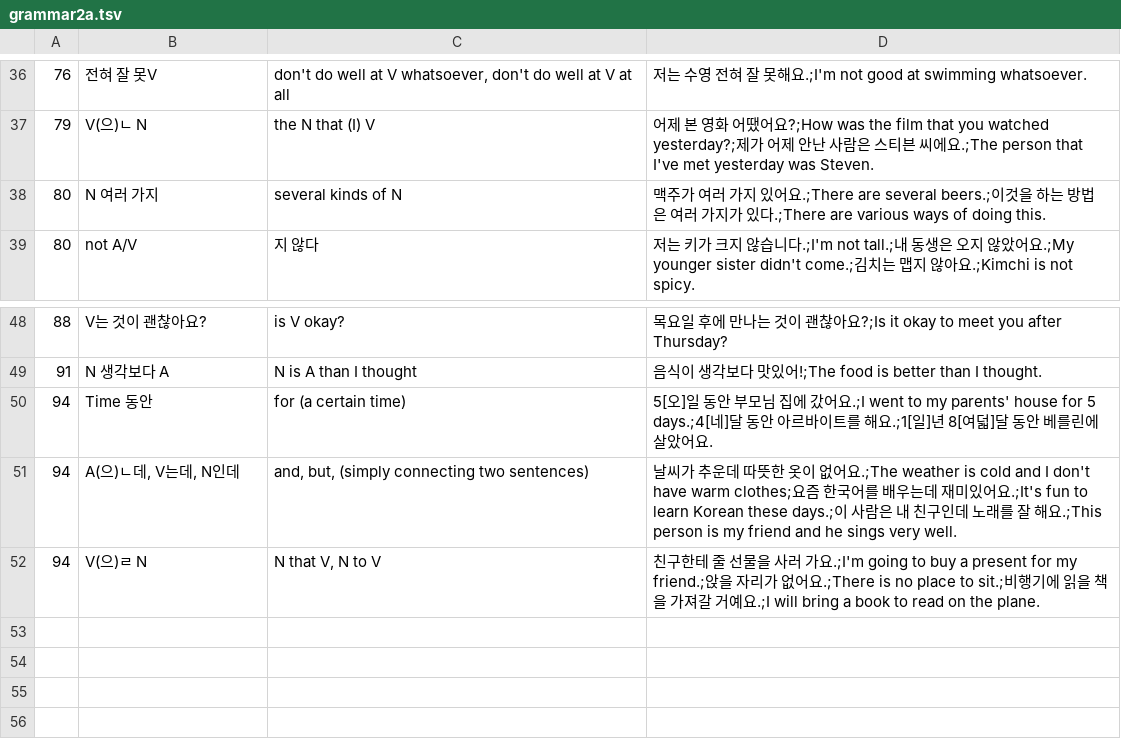
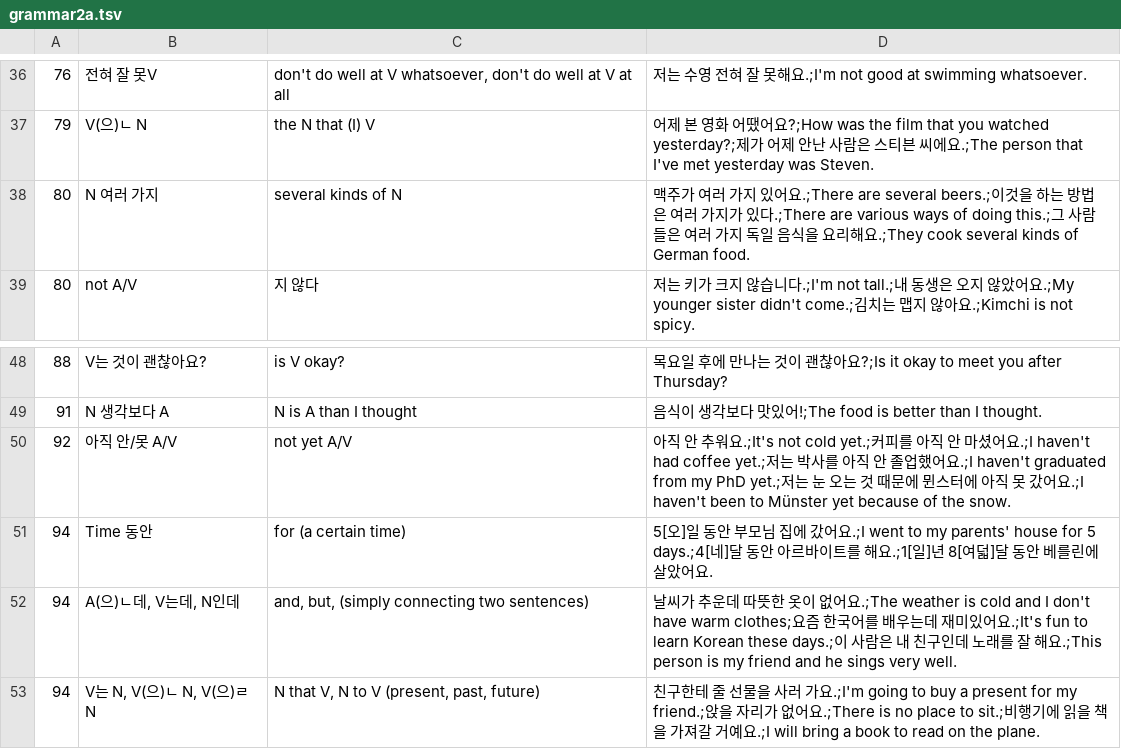
Before and after one commit to adrianderstroff/anki-korean, a TSV file: data/tsv/grammar2a.tsv, drawn as a sheet; only a part is shown, gaps mark what is left out.

```diff
--- a/data/tsv/grammar2a.tsv
+++ b/data/tsv/grammar2a.tsv
@@ -37,3 +37,3 @@
 79	V(으)ㄴ N	the N that (I) V	어제 본 영화 어땠어요?;How was the film that you watched yesterday?;제가 어제 안난 사람은 스티븐 씨에요.;The person that I've met yesterday was Steven.
-80	N 여러 가지	several kinds of N	맥주가 여러 가지 있어요.;There are several beers.;이것을 하는 방법은 여러 가지가 있다.;There are various ways of doing this.
+80	N 여러 가지	several kinds of N	맥주가 여러 가지 있어요.;There are several beers.;이것을 하는 방법은 여러 가지가 있다.;There are various ways of doing this.;그 사람들은 여러 가지 독일 음식을 요리해요.;They cook several kinds of German food.
 80	not A/V	지 않다	저는 키가 크지 않습니다.;I'm not tall.;내 동생은 오지 않았어요.;My younger sister didn't come.;김치는 맵지 않아요.;Kimchi is not spicy.
@@ -49,4 +49,5 @@
 91	N 생각보다 A	N is A than I thought	음식이 생각보다 맛있어!;The food is better than I thought.
+92	아직 안/못 A/V	not yet A/V	아직 안 추워요.;It's not cold yet.;커피를 아직 안 마셨어요.;I haven't had coffee yet.;저는 박사를 아직 안 졸업했어요.;I haven't graduated from my PhD yet.;저는 눈 오는 것 때문에 뮌스터에 아직 못 갔어요.;I haven't been to Münster yet because of the snow.
 94	Time 동안	for (a certain time)	5[오]일 동안 부모님 집에 갔어요.;I went to my parents' house for 5 days.;4[네]달 동안 아르바이트를 해요.;1[일]년 8[여덟]달 동안 베를린에 살았어요.
 94	A(으)ㄴ데, V는데, N인데	and, but, (simply connecting two sentences)	날씨가 추운데 따뜻한 옷이 없어요.;The weather is cold and I don't have warm clothes;요즘 한국어를 배우는데 재미있어요.;It's fun to learn Korean these days.;이 사람은 내 친구인데 노래를 잘 해요.;This person is my friend and he sings very well.
-94	V(으)ㄹ N	N that V, N to V	친구한테 줄 선물을 사러 가요.;I'm going to buy a present for my friend.;앉을 자리가 없어요.;There is no place to sit.;비행기에 읽을 책을 가져갈 거예요.;I will bring a book to read on the plane.
+94	V는 N, V(으)ㄴ N, V(으)ㄹ N	N that V, N to V (present, past, future)	친구한테 줄 선물을 사러 가요.;I'm going to buy a present for my friend.;앉을 자리가 없어요.;There is no place to sit.;비행기에 읽을 책을 가져갈 거예요.;I will bring a book to read on the plane.
```
Also changed, not shown: data/tsv/korean2a.tsv, 1 other file.
